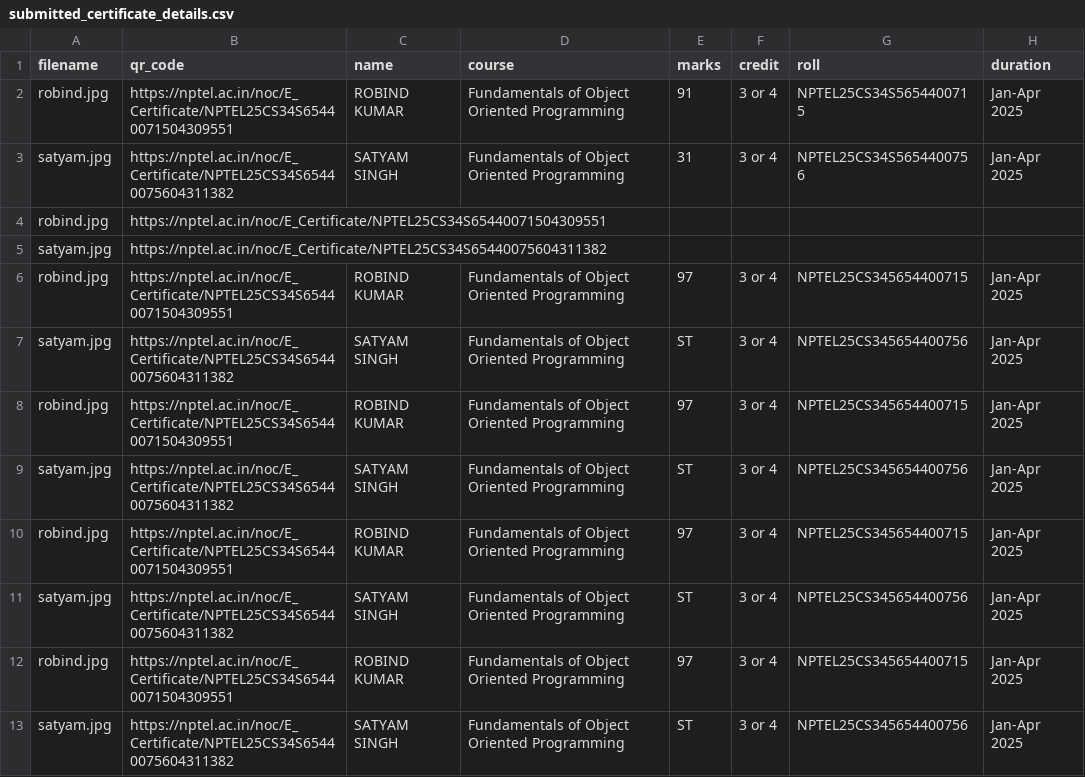
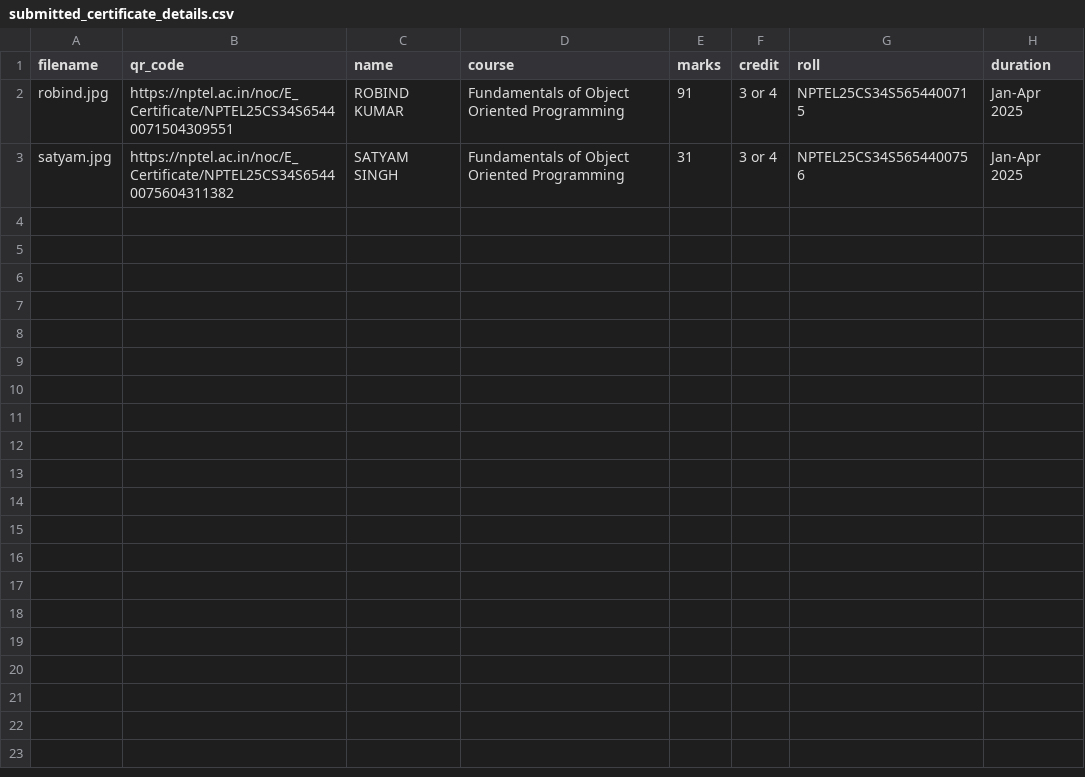
Before and after one commit to kamalexe/NPTEL-certificate-verifier, a CSV file: backend/all-certificates/submitted_certificate_details.csv, drawn as a sheet.

```diff
--- a/backend/all-certificates/submitted_certificate_details.csv
+++ b/backend/all-certificates/submitted_certificate_details.csv
@@ -3,11 +3 @@ robind.jpg,https://nptel.ac.in/noc/E_Certificate/NPTEL25CS34S65440071504309551,R
 satyam.jpg,https://nptel.ac.in/noc/E_Certificate/NPTEL25CS34S65440075604311382,SATYAM SINGH,Fundamentals of Object Oriented Programming,31,3 or 4,NPTEL25CS34S5654400756,Jan-Apr 2025
-robind.jpg,https://nptel.ac.in/noc/E_Certificate/NPTEL25CS34S65440071504309551,,,,,,
-satyam.jpg,https://nptel.ac.in/noc/E_Certificate/NPTEL25CS34S65440075604311382,,,,,,
-robind.jpg,https://nptel.ac.in/noc/E_Certificate/NPTEL25CS34S65440071504309551,ROBIND KUMAR,Fundamentals of Object Oriented Programming,97,3 or 4,NPTEL25CS345654400715,Jan-Apr 2025
-satyam.jpg,https://nptel.ac.in/noc/E_Certificate/NPTEL25CS34S65440075604311382,SATYAM SINGH,Fundamentals of Object Oriented Programming,ST,3 or 4,NPTEL25CS345654400756,Jan-Apr 2025
-robind.jpg,https://nptel.ac.in/noc/E_Certificate/NPTEL25CS34S65440071504309551,ROBIND KUMAR,Fundamentals of Object Oriented Programming,97,3 or 4,NPTEL25CS345654400715,Jan-Apr 2025
-satyam.jpg,https://nptel.ac.in/noc/E_Certificate/NPTEL25CS34S65440075604311382,SATYAM SINGH,Fundamentals of Object Oriented Programming,ST,3 or 4,NPTEL25CS345654400756,Jan-Apr 2025
-robind.jpg,https://nptel.ac.in/noc/E_Certificate/NPTEL25CS34S65440071504309551,ROBIND KUMAR,Fundamentals of Object Oriented Programming,97,3 or 4,NPTEL25CS345654400715,Jan-Apr 2025
-satyam.jpg,https://nptel.ac.in/noc/E_Certificate/NPTEL25CS34S65440075604311382,SATYAM SINGH,Fundamentals of Object Oriented Programming,ST,3 or 4,NPTEL25CS345654400756,Jan-Apr 2025
-robind.jpg,https://nptel.ac.in/noc/E_Certificate/NPTEL25CS34S65440071504309551,ROBIND KUMAR,Fundamentals of Object Oriented Programming,97,3 or 4,NPTEL25CS345654400715,Jan-Apr 2025
-satyam.jpg,https://nptel.ac.in/noc/E_Certificate/NPTEL25CS34S65440075604311382,SATYAM SINGH,Fundamentals of Object Oriented Programming,ST,3 or 4,NPTEL25CS345654400756,Jan-Apr 2025
```
Also changed, not shown: backend/all-certificates/downloaded_certificate_details.csv, 1 other file.
